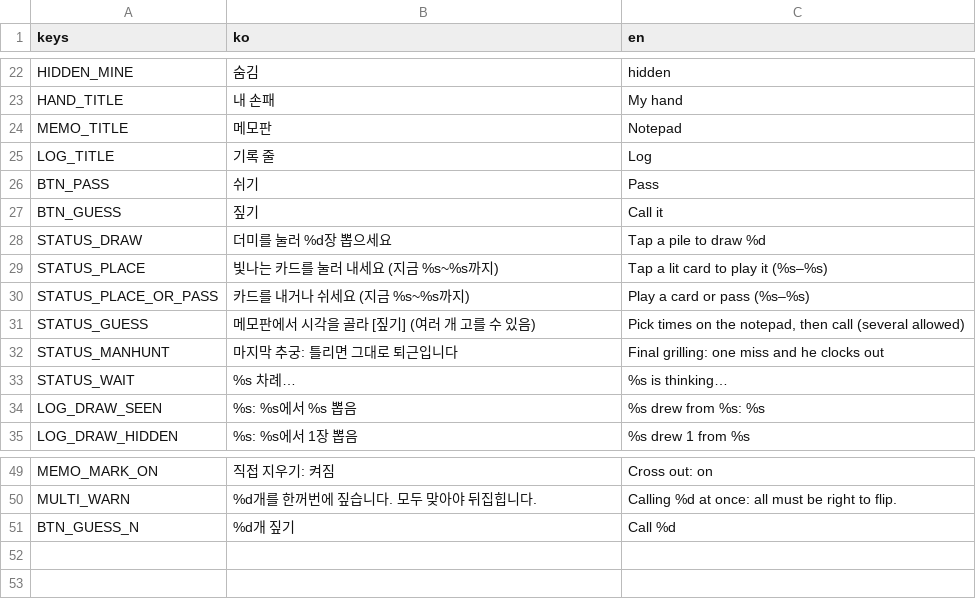
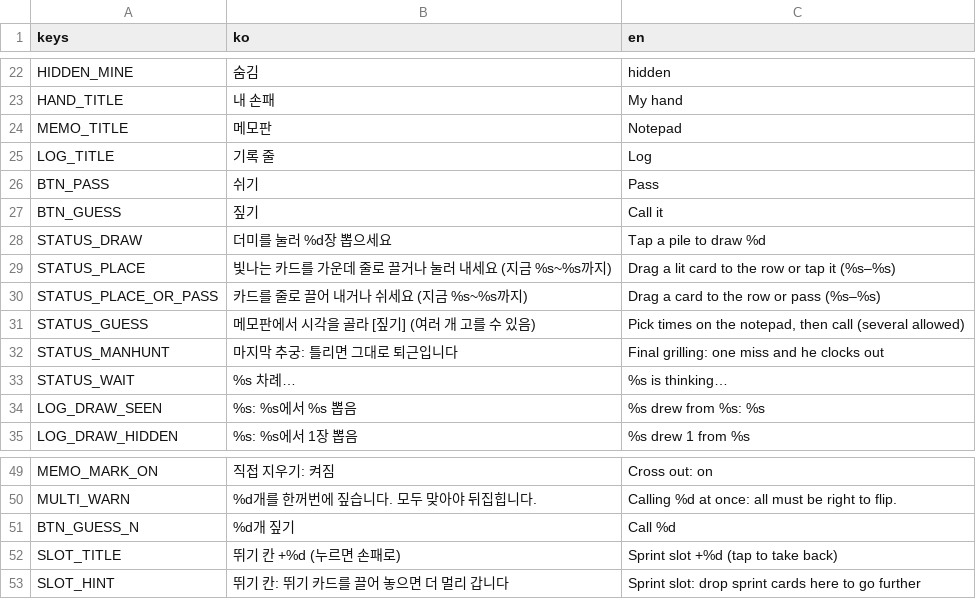
Before and after one commit to icymonk/minthold-games, a CSV file: games/desk/i18n/strings.csv, drawn as a sheet; only a part is shown, gaps mark what is left out.

```diff
--- a/games/desk/i18n/strings.csv
+++ b/games/desk/i18n/strings.csv
@@ -28,4 +28,4 @@ BTN_GUESS,짚기,Call it
 STATUS_DRAW,더미를 눌러 %d장 뽑으세요,Tap a pile to draw %d
-STATUS_PLACE,빛나는 카드를 눌러 내세요 (지금 %s~%s까지),Tap a lit card to play it (%s–%s)
-STATUS_PLACE_OR_PASS,카드를 내거나 쉬세요 (지금 %s~%s까지),Play a card or pass (%s–%s)
+STATUS_PLACE,빛나는 카드를 가운데 줄로 끌거나 눌러 내세요 (지금 %s~%s까지),Drag a lit card to the row or tap it (%s–%s)
+STATUS_PLACE_OR_PASS,카드를 줄로 끌어 내거나 쉬세요 (지금 %s~%s까지),Drag a card to the row or pass (%s–%s)
 STATUS_GUESS,메모판에서 시각을 골라 [짚기] (여러 개 고를 수 있음),"Pick times on the notepad, then call (several allowed)"
@@ -51 +51,3 @@ MULTI_WARN,%d개를 한꺼번에 짚습니다. 모두 맞아야 뒤집힙니다.
 BTN_GUESS_N,%d개 짚기,Call %d
+SLOT_TITLE,뛰기 칸 +%d (누르면 손패로),Sprint slot +%d (tap to take back)
+SLOT_HINT,뛰기 칸: 뛰기 카드를 끌어 놓으면 더 멀리 갑니다,Sprint slot: drop sprint cards here to go further
```
Also changed, not shown: 3 other files.
